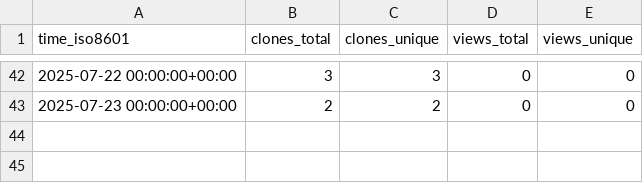
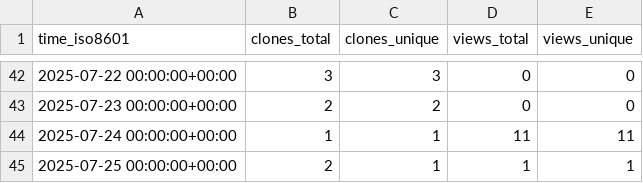
Before and after one commit to Davis-Fan/X-TED, a CSV file: Davis-Fan/X-TED/ghrs-data/views_clones_aggregate.csv, drawn as a sheet; only a part is shown, gaps mark what is left out.

```diff
--- a/Davis-Fan/X-TED/ghrs-data/views_clones_aggregate.csv
+++ b/Davis-Fan/X-TED/ghrs-data/views_clones_aggregate.csv
@@ -43 +43,3 @@ time_iso8601,clones_total,clones_unique,views_total,views_unique
 2025-07-23 00:00:00+00:00,2,2,0,0
+2025-07-24 00:00:00+00:00,1,1,11,11
+2025-07-25 00:00:00+00:00,2,1,1,1
```
Also changed, not shown: 1 other file.
